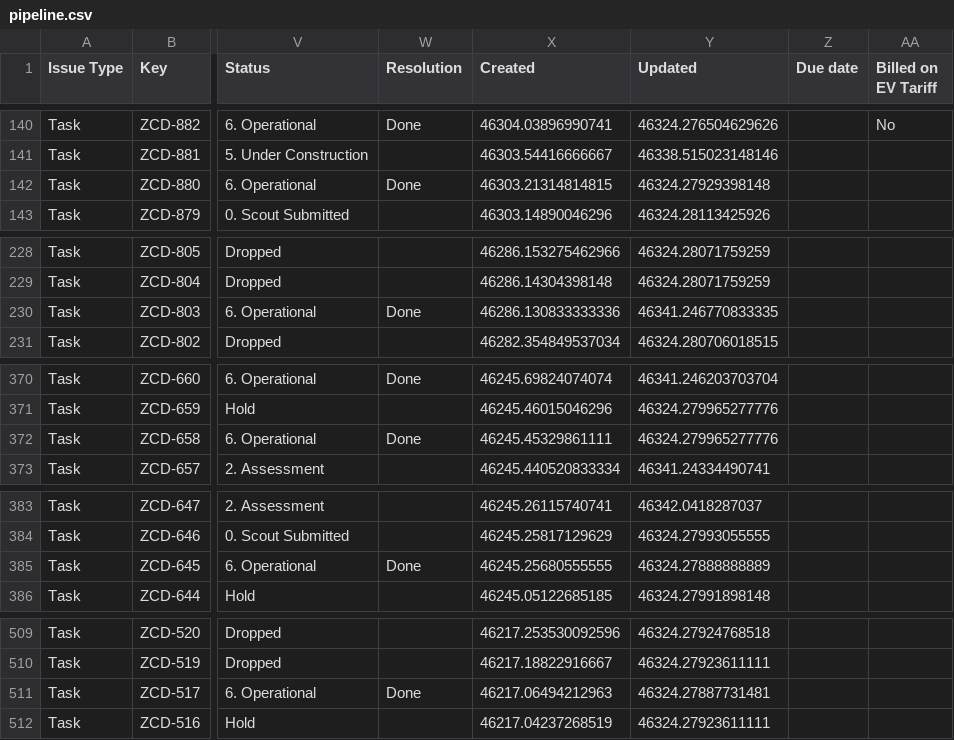
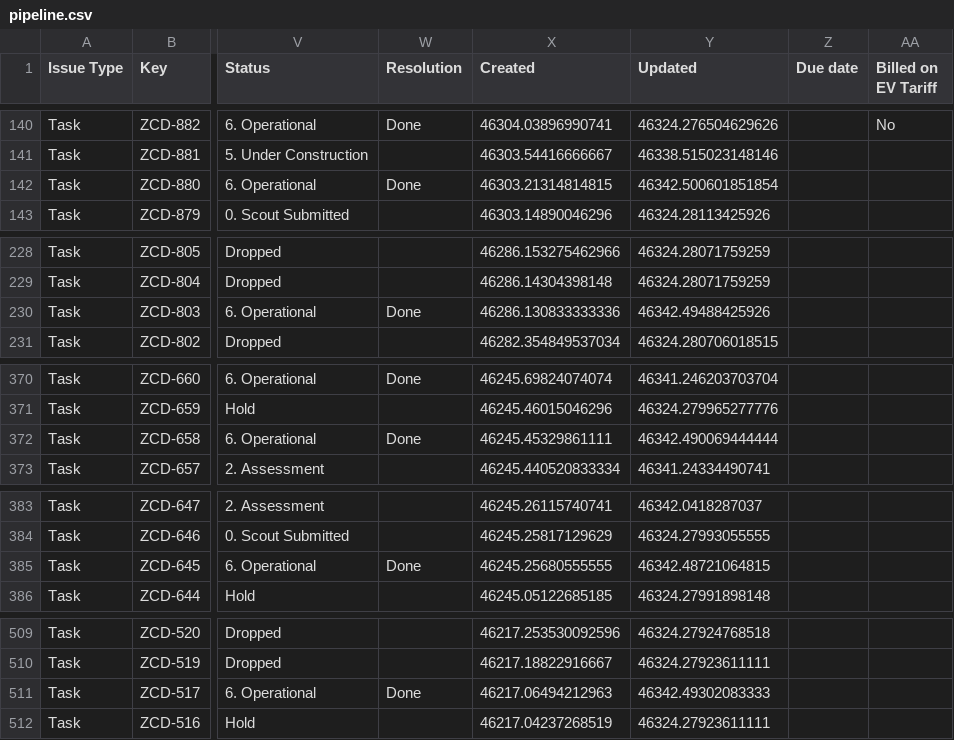
Before and after one commit to keithkinuthiakamauzeno/Network-Overview-Dashboard, a CSV file: data/pipeline.csv, drawn as a sheet; only a part is shown, gaps mark what is left out; the diff covers the shown part only; the diff names each change by its address in the sheet, - before the commit and + after, or states it on an @@ line.

```diff
--- a/data/pipeline.csv
+++ b/data/pipeline.csv
-Y142 (Updated): 46324.27929398148
+Y142 (Updated): 46342.500601851854
-Y230 (Updated): 46341.246770833335
+Y230 (Updated): 46342.49488425926
-Y372 (Updated): 46324.279965277776
+Y372 (Updated): 46342.490069444444
-Y385 (Updated): 46324.27888888889
+Y385 (Updated): 46342.48721064815
-Y511 (Updated): 46324.27887731481
+Y511 (Updated): 46342.49302083333
```
Also changed, not shown: 1 edited cell elsewhere in this file.
